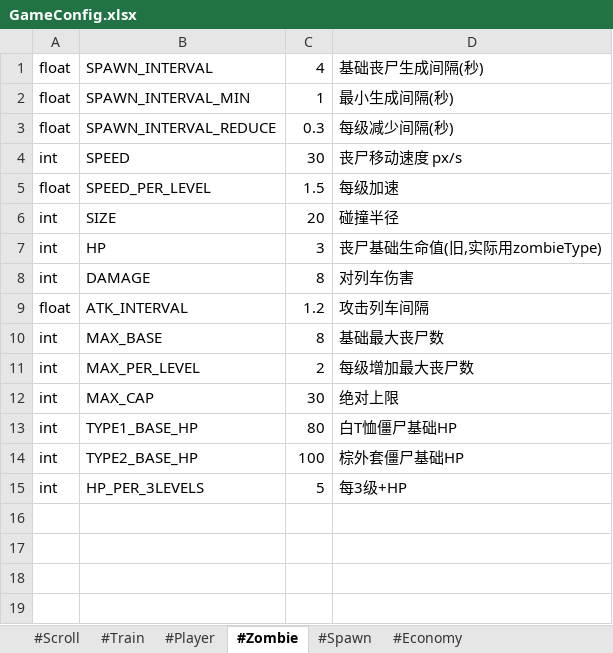
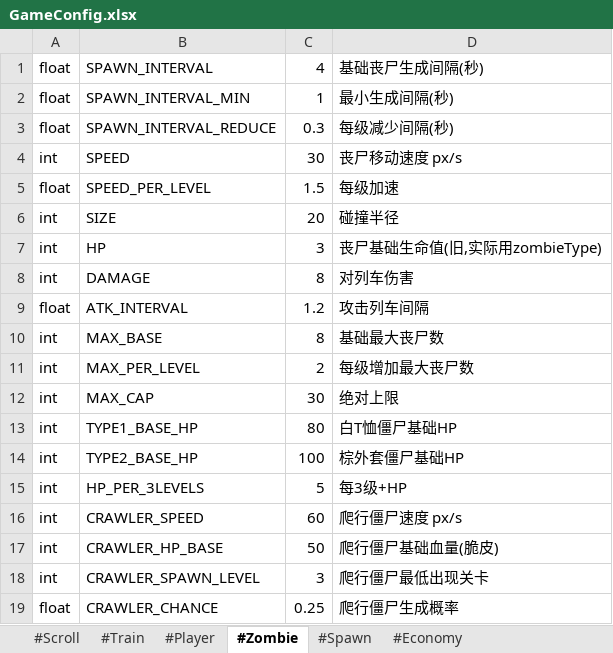
Before and after one commit to NagoyaStation/huoche, an Excel workbook: docs/configs/GameConfig.xlsx, sheet #Zombie, drawn as a sheet; values as stored, in another font and other column widths than the file's, no borders; the diff names each change by its address in the sheet, - before the commit and + after, or states it on an @@ line.

Commit message:
feat: 添加爬行僵尸(zombieType 3) - 5张序列帧图片(idle+4帧爬行动画) - 速度60px/s，3级后25%概率出现，50基础血量 - 列车血量改为1000 - 更新Excel配置表

```diff
--- a/docs/configs/GameConfig.xlsx (sheet #Zombie)
+++ b/docs/configs/GameConfig.xlsx (sheet #Zombie)
+row 16: int | CRAWLER_SPEED | 60 | 爬行僵尸速度 px/s
+row 17: int | CRAWLER_HP_BASE | 50 | 爬行僵尸基础血量(脆皮)
+row 18: int | CRAWLER_SPAWN_LEVEL | 3 | 爬行僵尸最低出现关卡
+row 19: float | CRAWLER_CHANCE | 0.25 | 爬行僵尸生成概率
```
Also changed, not shown: sheet #Train, docs/configs/Colors.xlsx, docs/configs/Equips.xlsx, 27 other files.
